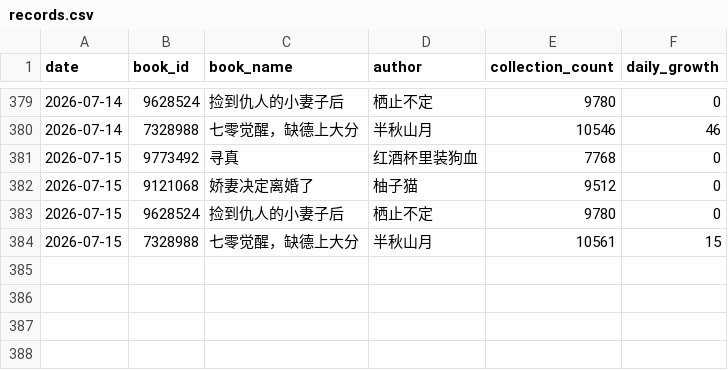
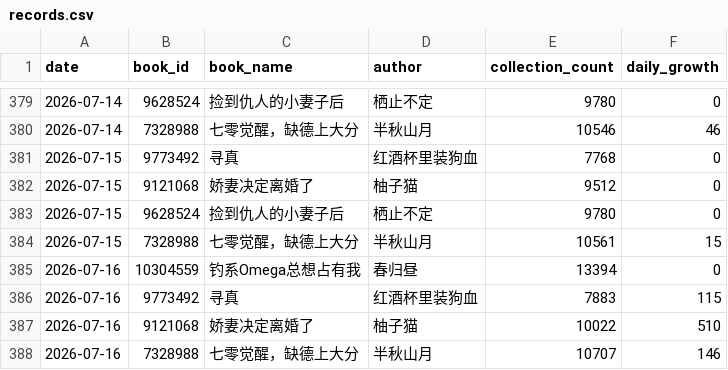
Before and after one commit to Rita1128/jjwxc-monitor, a CSV file: data/records.csv, drawn as a sheet; only a part is shown, gaps mark what is left out; the diff names each change by its address in the sheet, - before the commit and + after, or states it on an @@ line.

```diff
--- a/data/records.csv
+++ b/data/records.csv
+row 385: 2026-07-16 | 10304559 | 钓系Omega总想占有我 | 春归昼 | 13394 | 0
+row 386: 2026-07-16 | 9773492 | 寻真 | 红酒杯里装狗血 | 7883 | 115
+row 387: 2026-07-16 | 9121068 | 娇妻决定离婚了 | 柚子猫 | 10022 | 510
+row 388: 2026-07-16 | 7328988 | 七零觉醒，缺德上大分 | 半秋山月 | 10707 | 146
```
